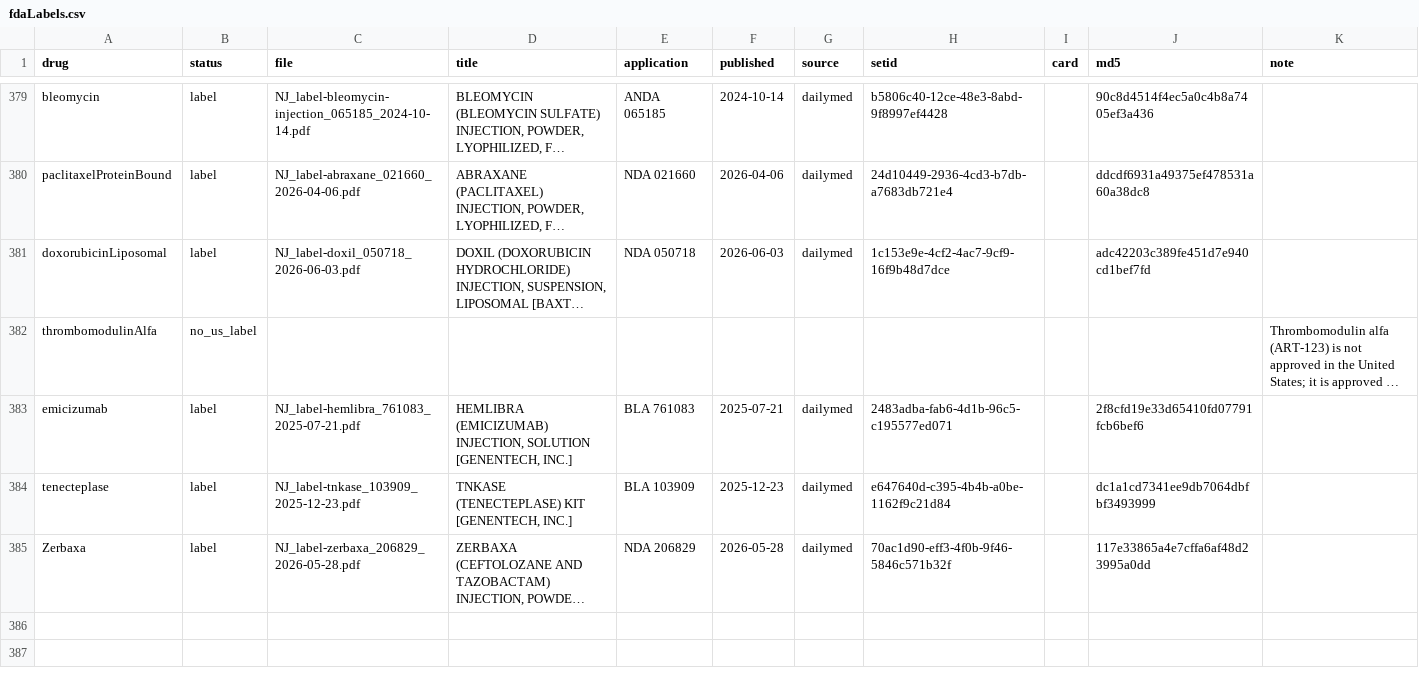
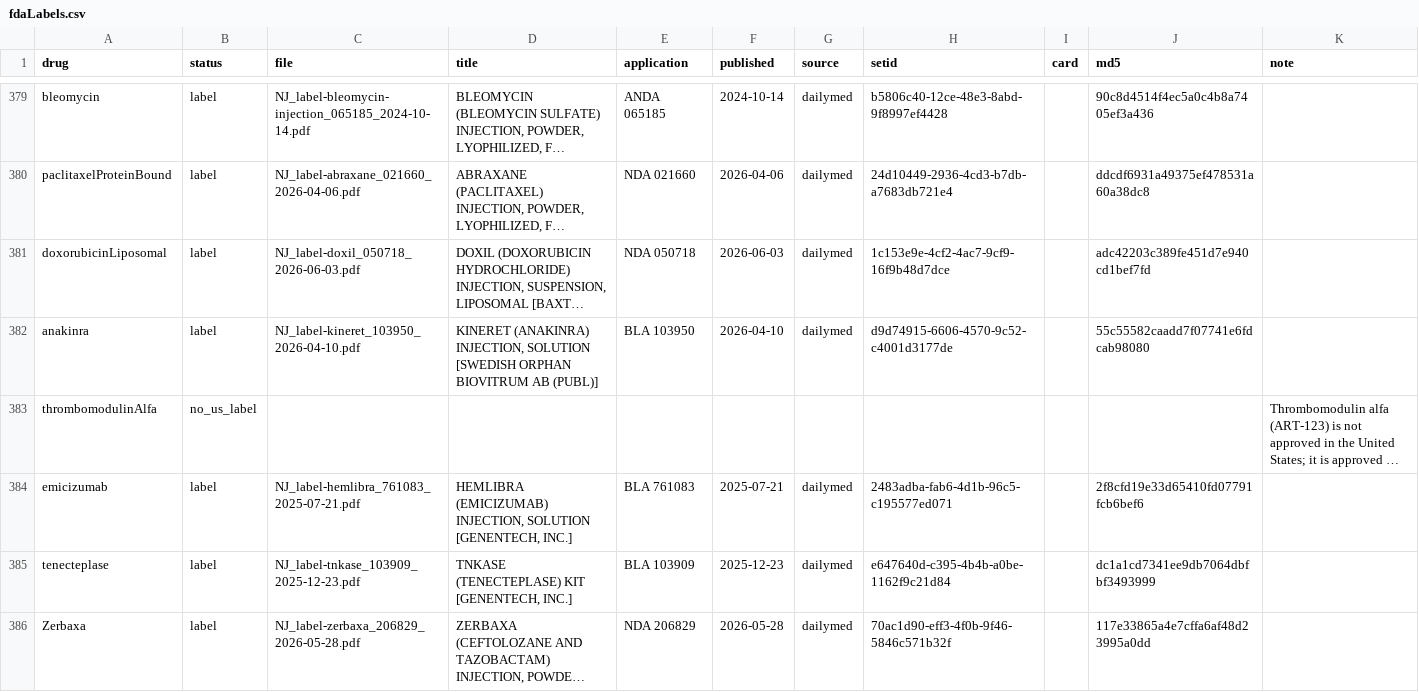
Before and after one commit to StevenLShafer/stanpumpR, a CSV file: inst/extdata/fdaLabels.csv, drawn as a sheet; only a part is shown, gaps mark what is left out; long unchanged cells end in …; the diff names each change by its address in the sheet, - before the commit and + after, or states it on an @@ line.

```diff
--- a/inst/extdata/fdaLabels.csv
+++ b/inst/extdata/fdaLabels.csv
+row 382: anakinra | label | NJ_label-kineret_103950_2026-04-10.pdf | KINERET (ANAKINRA) INJECTION, SOLUTION [SWEDISH ORPHAN BIOVITRUM AB (PUBL)] | BLA 103950 | 2026-04-10 | dailymed | d9d74915-6606-4570-9c52-c4001d3177de |  | 55c55582caadd7f07741e6fdcab98080
```
Also changed, not shown: docs/library-expansion/plan.csv, inst/extdata/drugDefaults_global.csv, 14 other files.
